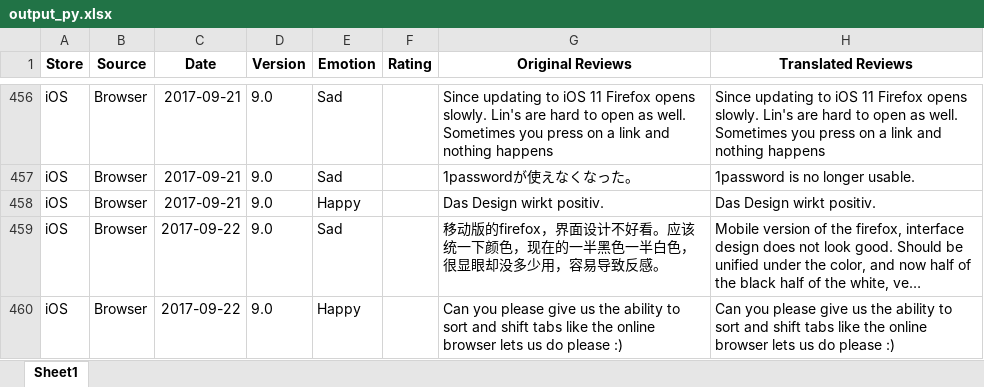
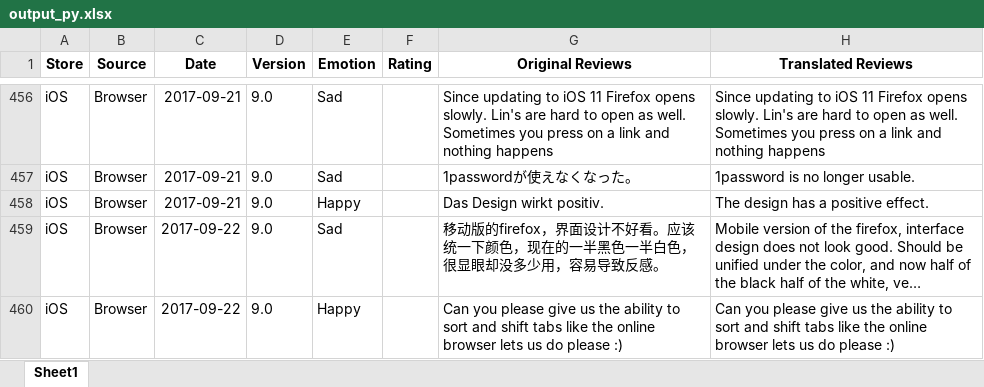
Before and after one commit to mozilla-it/fx-sentiment-analysis, an Excel workbook: Data/2017_10_16/output_py.xlsx, sheet Sheet1, drawn as a sheet; only a part is shown, gaps mark what is left out; long unchanged cells end in …; values as stored, in another font and other column widths than the file's, no borders; the diff names each change by its address in the sheet, - before the commit and + after, or states it on an @@ line.

Commit message:
Updates

```diff
--- a/Data/2017_10_16/output_py.xlsx (sheet Sheet1)
+++ b/Data/2017_10_16/output_py.xlsx (sheet Sheet1)
-H458 (Translated Reviews): Das Design wirkt positiv.
+H458 (Translated Reviews): The design has a positive effect.
```
